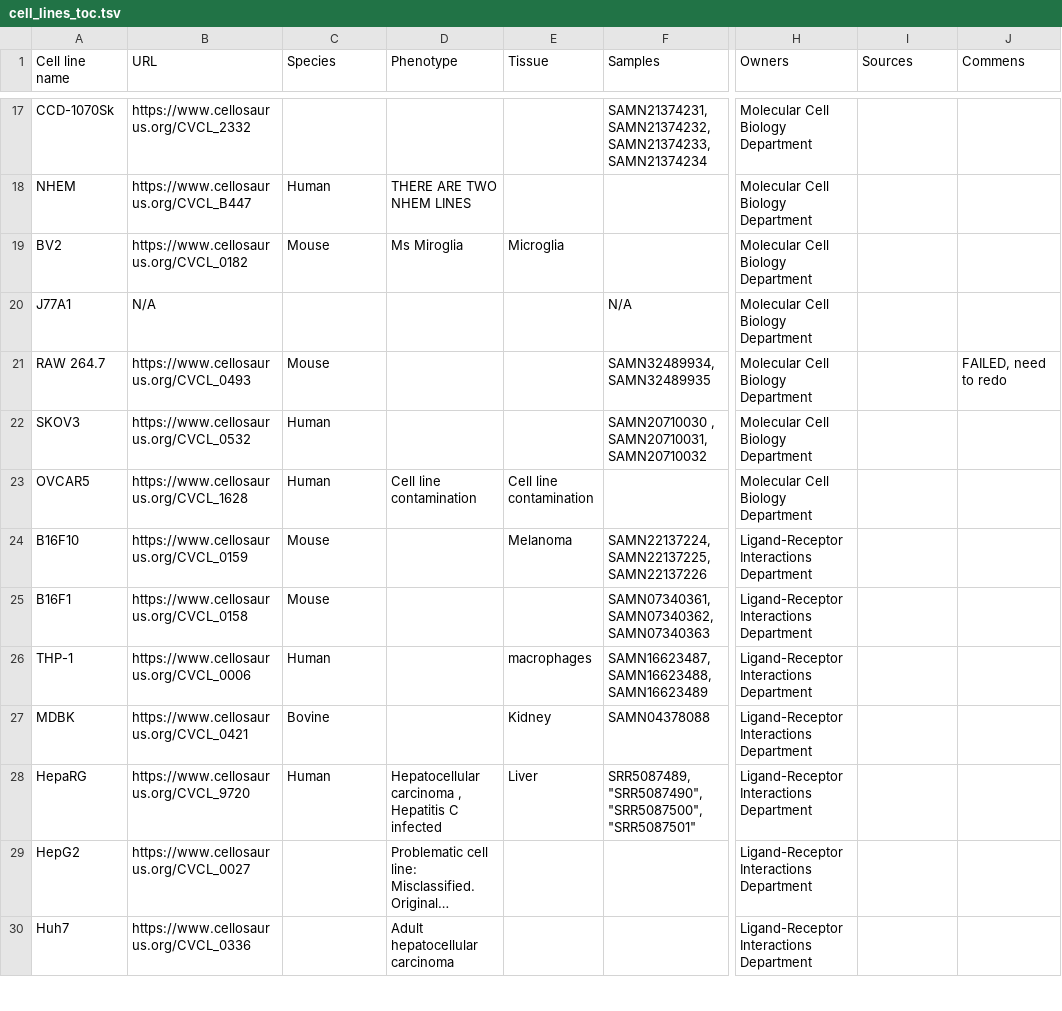
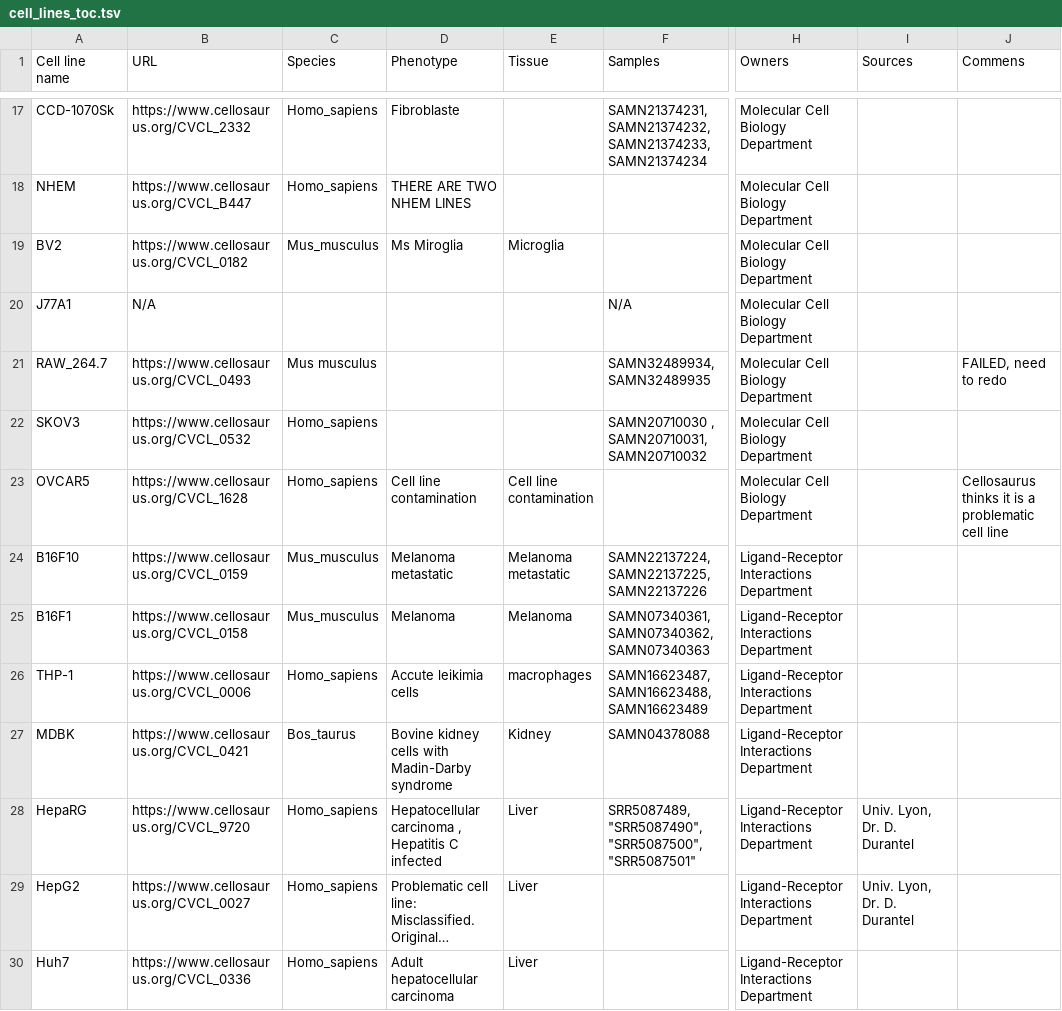
Before and after one commit to antonkulaga/expressions-dashboard, a TSV file: data/inputs/cell_lines/cell_lines_toc.tsv, drawn as a sheet; only a part is shown, gaps mark what is left out; long unchanged cells end in …; the diff covers the shown part only; the diff names each change by its address in the sheet, - before the commit and + after, or states it on an @@ line.

Commit message:
added mouse to cache

```diff
--- a/data/inputs/cell_lines/cell_lines_toc.tsv
+++ b/data/inputs/cell_lines/cell_lines_toc.tsv
-C17 (Species): (empty)
+C17 (Species): Homo_sapiens
-D17 (Phenotype): (empty)
+D17 (Phenotype): Fibroblaste
-C18 (Species): Human
+C18 (Species): Homo_sapiens
-C19 (Species): Mouse
+C19 (Species): Mus_musculus
-A21 (Cell line name): RAW 264.7
+A21 (Cell line name): RAW_264.7
-C21 (Species): Mouse
+C21 (Species): Mus musculus
-C22:C23 (Species): Human
+C22:C23 (Species): Homo_sapiens
-J23 (Commens): (empty)
+J23 (Commens): Cellosaurus thinks it is a problematic cell line
-C24:C25 (Species): Mouse
+C24:C25 (Species): Mus_musculus
-D24 (Phenotype): (empty)
+D24 (Phenotype): Melanoma metastatic
-E24 (Tissue): Melanoma
+E24 (Tissue): Melanoma metastatic
-D25 (Phenotype): (empty)
+D25 (Phenotype): Melanoma
-E25 (Tissue): (empty)
+E25 (Tissue): Melanoma
-C26 (Species): Human
+C26 (Species): Homo_sapiens
-D26 (Phenotype): (empty)
+D26 (Phenotype): Accute leikimia cells
-C27 (Species): Bovine
+C27 (Species): Bos_taurus
-D27 (Phenotype): (empty)
+D27 (Phenotype): Bovine kidney cells with Madin-Darby syndrome
-C28 (Species): Human
+C28 (Species): Homo_sapiens
-I28:I29 (Sources): (empty)
+I28:I29 (Sources): Univ. Lyon, Dr. D. Durantel
-C29:C30 (Species): (empty)
+C29:C30 (Species): Homo_sapiens
-E29:E30 (Tissue): (empty)
+E29:E30 (Tissue): Liver
```
Also changed, not shown: 95 edited cells elsewhere in this file, 12 other files.
